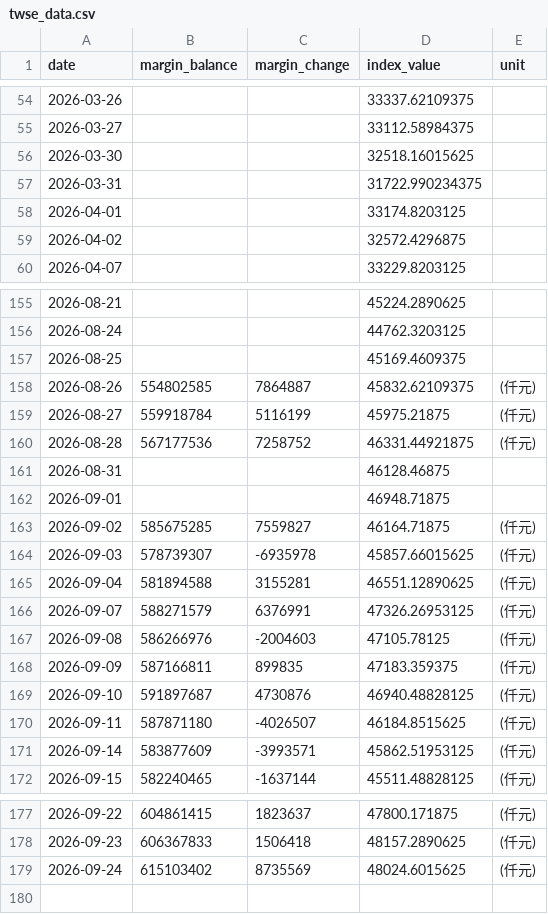
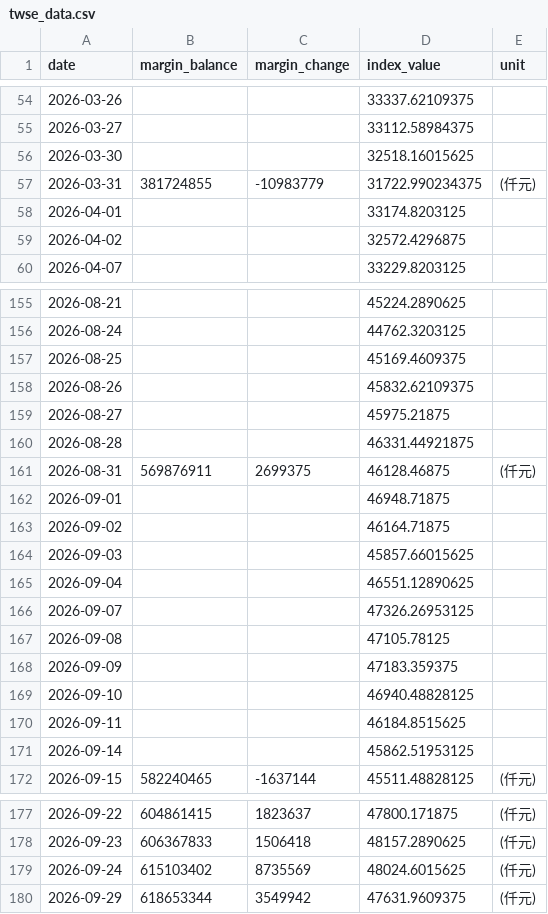
Before and after one commit to shane17258-cmyk/stock-margin-vs-index, a CSV file: twse_data.csv, drawn as a sheet; only a part is shown, gaps mark what is left out; the diff covers the shown part only.

```diff
--- a/twse_data.csv
+++ b/twse_data.csv
@@ -56,3 +56,3 @@ date,margin_balance,margin_change,index_value,unit
 2026-03-30,,,32518.16015625,
-2026-03-31,,,31722.990234375,
+2026-03-31,381724855,-10983779,31722.990234375,(仟元)
 2026-04-01,,,33174.8203125,
@@ -157,16 +157,16 @@ date,margin_balance,margin_change,index_value,unit
 2026-08-25,,,45169.4609375,
-2026-08-26,554802585,7864887,45832.62109375,(仟元)
-2026-08-27,559918784,5116199,45975.21875,(仟元)
-2026-08-28,567177536,7258752,46331.44921875,(仟元)
-2026-08-31,,,46128.46875,
+2026-08-26,,,45832.62109375,
+2026-08-27,,,45975.21875,
+2026-08-28,,,46331.44921875,
+2026-08-31,569876911,2699375,46128.46875,(仟元)
 2026-09-01,,,46948.71875,
-2026-09-02,585675285,7559827,46164.71875,(仟元)
-2026-09-03,578739307,-6935978,45857.66015625,(仟元)
-2026-09-04,581894588,3155281,46551.12890625,(仟元)
-2026-09-07,588271579,6376991,47326.26953125,(仟元)
-2026-09-08,586266976,-2004603,47105.78125,(仟元)
-2026-09-09,587166811,899835,47183.359375,(仟元)
-2026-09-10,591897687,4730876,46940.48828125,(仟元)
-2026-09-11,587871180,-4026507,46184.8515625,(仟元)
-2026-09-14,583877609,-3993571,45862.51953125,(仟元)
+2026-09-02,,,46164.71875,
+2026-09-03,,,45857.66015625,
+2026-09-04,,,46551.12890625,
+2026-09-07,,,47326.26953125,
+2026-09-08,,,47105.78125,
+2026-09-09,,,47183.359375,
+2026-09-10,,,46940.48828125,
+2026-09-11,,,46184.8515625,
+2026-09-14,,,45862.51953125,
 2026-09-15,582240465,-1637144,45511.48828125,(仟元)
@@ -179 +179,2 @@ date,margin_balance,margin_change,index_value,unit
 2026-09-24,615103402,8735569,48024.6015625,(仟元)
+2026-09-29,618653344,3549942,47631.9609375,(仟元)
```
Also changed, not shown: 33 edited cells elsewhere in this file, 2 other files.
